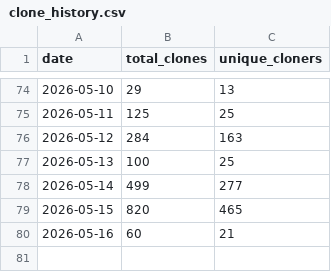
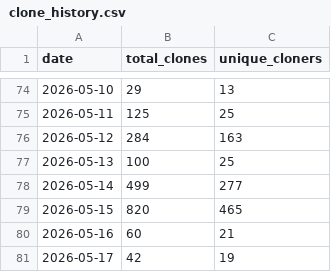
Before and after one commit to gdong1/slimbootloader, a CSV file: traffic-data/clone_history.csv, drawn as a sheet; only a part is shown, gaps mark what is left out; the diff names each change by its address in the sheet, - before the commit and + after, or states it on an @@ line.

```diff
--- a/traffic-data/clone_history.csv
+++ b/traffic-data/clone_history.csv
+row 81: 2026-05-17 | 42 | 19
```
Also changed, not shown: traffic-data/visitor_history.csv, 5 other files.
